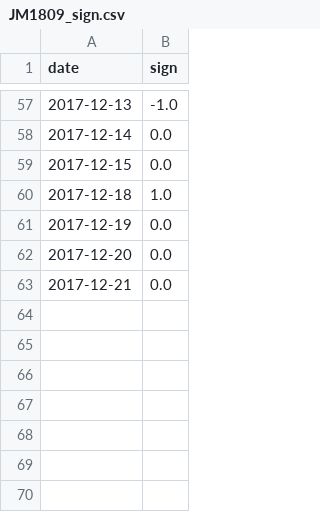
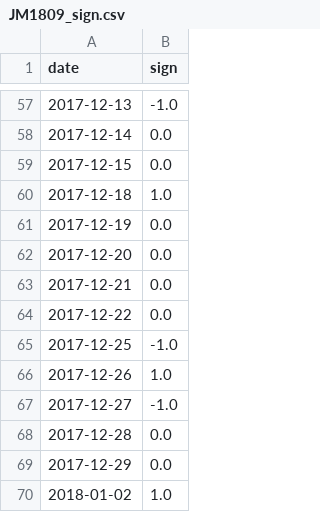
Before and after one commit to Dengyitong/DTP, a CSV file: BlackSign/JM1809_sign.csv, drawn as a sheet; only a part is shown, gaps mark what is left out; the diff names each change by its address in the sheet, - before the commit and + after, or states it on an @@ line.

```diff
--- a/BlackSign/JM1809_sign.csv
+++ b/BlackSign/JM1809_sign.csv
+row 64: 2017-12-22 | 0.0
+row 65: 2017-12-25 | -1.0
+row 66: 2017-12-26 | 1.0
+row 67: 2017-12-27 | -1.0
+row 68: 2017-12-28 | 0.0
+row 69: 2017-12-29 | 0.0
+row 70: 2018-01-02 | 1.0
```
Also changed, not shown: BlackSign/I1805_sign.csv, BlackSign/I1809_sign.csv, 28 other files.
